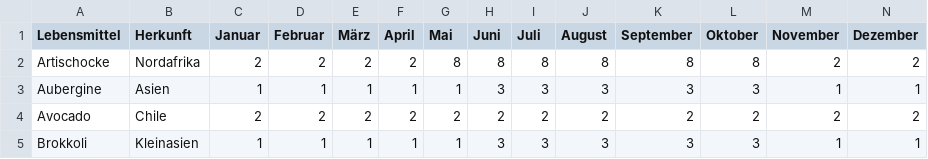
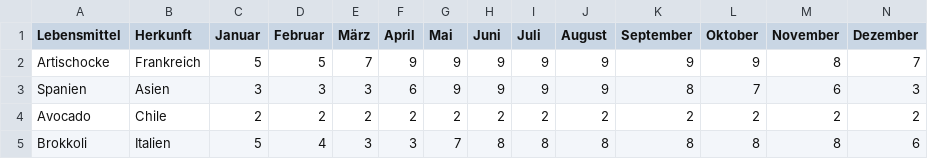
Before and after one commit to AnnaDre/Supermarkt-online, a CSV file: Liste_Gemüse.CSV, drawn as a sheet; only a part is shown; the diff covers the shown part only.

Commit message:
Update Liste_Gemüse.CSV

```diff
--- a/Liste_Gemüse.CSV
+++ b/Liste_Gemüse.CSV
@@ -1,5 +1,5 @@
 Lebensmittel;Herkunft;Januar;Februar;März;April;Mai;Juni;Juli;August;September;Oktober;November;Dezember
-Artischocke;Nordafrika;2;2;2;2;8;8;8;8;8;8;2;2
-Aubergine;Asien;1;1;1;1;1;3;3;3;3;3;1;1
+Artischocke;Frankreich;5;5;7;9;9;9;9;9;9;9;8;7
+Spanien;Asien;3;3;3;6;9;9;9;9;8;7;6;3
 Avocado;Chile;2;2;2;2;2;2;2;2;2;2;2;2
-Brokkoli;Kleinasien;1;1;1;1;1;3;3;3;3;3;1;1
+Brokkoli;Italien;5;4;3;3;7;8;8;8;8;8;8;6
```
Also changed, not shown: 51 edited cells elsewhere in this file.
